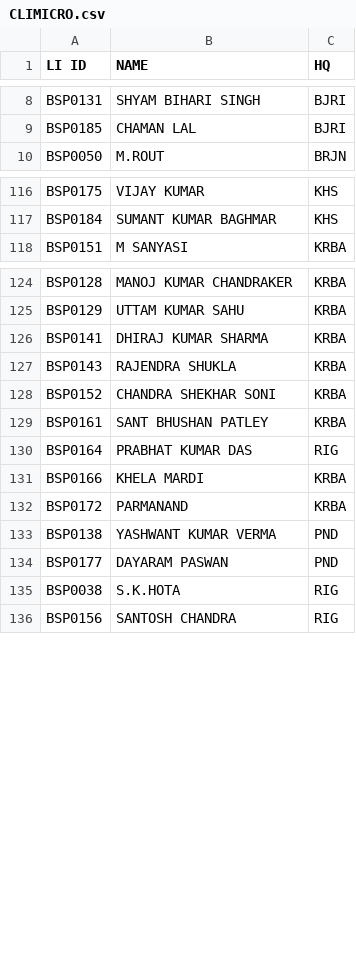
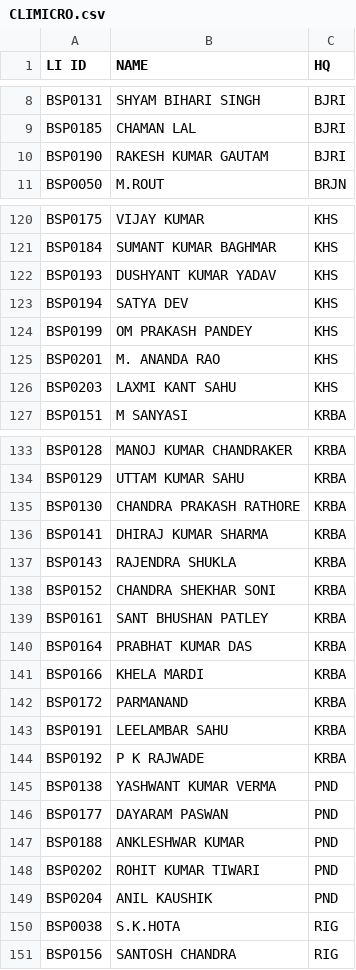
Before and after one commit to SrDeeOpBSP/BSP-Division-report, a CSV file: CLIMICRO.csv, drawn as a sheet; only a part is shown, gaps mark what is left out; the diff covers the shown part only.

Commit message:
Add files via upload

```diff
--- a/CLIMICRO.csv
+++ b/CLIMICRO.csv
@@ -9,2 +9,3 @@ BSP0131,SHYAM BIHARI SINGH,BJRI
 BSP0185,CHAMAN LAL,BJRI
+BSP0190,RAKESH KUMAR GAUTAM,BJRI
 BSP0050,M.ROUT,BRJN
@@ -117,2 +121,7 @@ BSP0175,VIJAY KUMAR,KHS
 BSP0184,SUMANT KUMAR BAGHMAR,KHS
+BSP0193,DUSHYANT KUMAR YADAV,KHS
+BSP0194,SATYA DEV,KHS
+BSP0199,OM PRAKASH PANDEY,KHS
+BSP0201,M. ANANDA RAO,KHS
+BSP0203,LAXMI KANT SAHU,KHS
 BSP0151,M SANYASI,KRBA
@@ -125,2 +134,3 @@ BSP0128,MANOJ KUMAR CHANDRAKER,KRBA
 BSP0129,UTTAM KUMAR SAHU,KRBA
+BSP0130,CHANDRA PRAKASH RATHORE,KRBA
 BSP0141,DHIRAJ KUMAR SHARMA,KRBA
@@ -129,7 +139,12 @@ BSP0152,CHANDRA SHEKHAR SONI,KRBA
 BSP0161,SANT BHUSHAN PATLEY,KRBA
-BSP0164,PRABHAT KUMAR DAS,RIG
+BSP0164,PRABHAT KUMAR DAS,KRBA
 BSP0166,KHELA MARDI,KRBA
 BSP0172,PARMANAND,KRBA
+BSP0191,LEELAMBAR SAHU,KRBA
+BSP0192,P K RAJWADE,KRBA
 BSP0138,YASHWANT KUMAR VERMA,PND
 BSP0177,DAYARAM PASWAN,PND
+BSP0188,ANKLESHWAR KUMAR,PND
+BSP0202,ROHIT KUMAR TIWARI,PND
+BSP0204,ANIL KAUSHIK,PND
 BSP0038,S.K.HOTA,RIG
```
Also changed, not shown: 7 added rows and 1 removed row elsewhere in this file.
